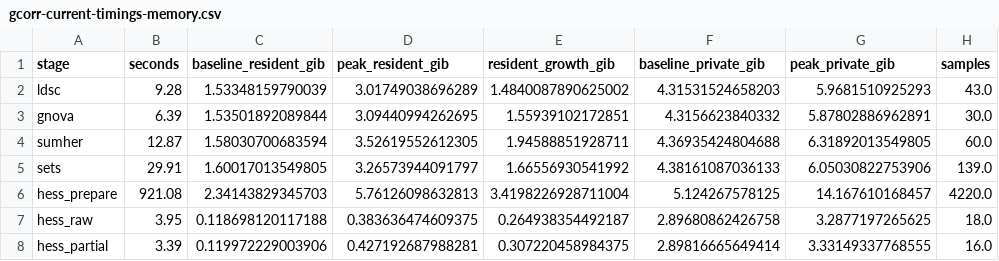
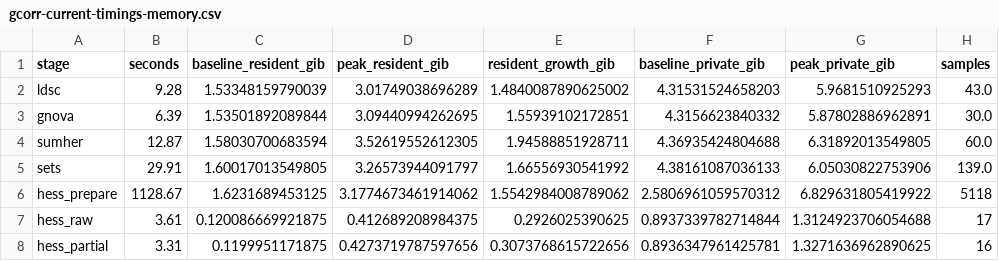
Before and after one commit to psoerensen/gact, a CSV file: Document/data/gcorr-current-timings-memory.csv, drawn as a sheet.

Commit message:
Simplify gcorr tutorial and refresh HESS measurements

```diff
--- a/Document/data/gcorr-current-timings-memory.csv
+++ b/Document/data/gcorr-current-timings-memory.csv
@@ -5,4 +5,4 @@ sumher,12.87,1.58030700683594,3.52619552612305,1.94588851928711,4.36935424804688
 sets,29.91,1.60017013549805,3.26573944091797,1.66556930541992,4.38161087036133,6.05030822753906,139.0
-hess_prepare,921.08,2.34143829345703,5.76126098632813,3.4198226928711004,5.124267578125,14.167610168457,4220.0
-hess_raw,3.95,0.118698120117188,0.383636474609375,0.264938354492187,2.89680862426758,3.2877197265625,18.0
-hess_partial,3.39,0.119972229003906,0.427192687988281,0.307220458984375,2.89816665649414,3.33149337768555,16.0
+hess_prepare,1128.67,1.6231689453125,3.1774673461914062,1.5542984008789062,2.5806961059570312,6.829631805419922,5118
+hess_raw,3.61,0.120086669921875,0.412689208984375,0.2926025390625,0.8937339782714844,1.3124923706054688,17
+hess_partial,3.31,0.1199951171875,0.4273719787597656,0.3073768615722656,0.8936347961425781,1.3271636962890625,16
```
Also changed, not shown: 3 other files.
